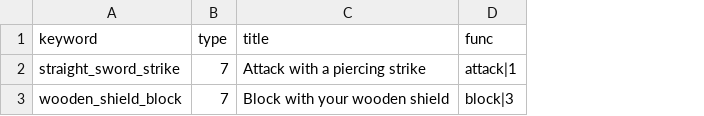
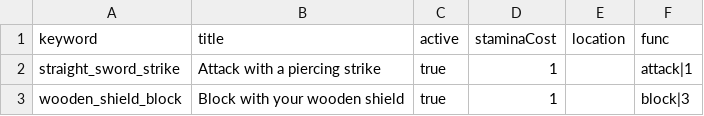
Before and after one commit to benswinden/Verdigris, a CSV file: Data/actions.csv, drawn as a sheet; removed rows and columns are numbered as before the commit, all else as after; the diff names each change by its address in the sheet, - before the commit and + after, or states it on an @@ line.

Commit message:
monster actions appear when a monster button is opened

```diff
--- a/Data/actions.csv
+++ b/Data/actions.csv
-column B (type), rows 2-3: 7 | 7
+column C (active), rows 2-3: true | true
+column D (staminaCost), rows 2-3: 1 | 1
+column E (location), empty
```
Also changed, not shown: Data/monsters.csv, 2 other files.
